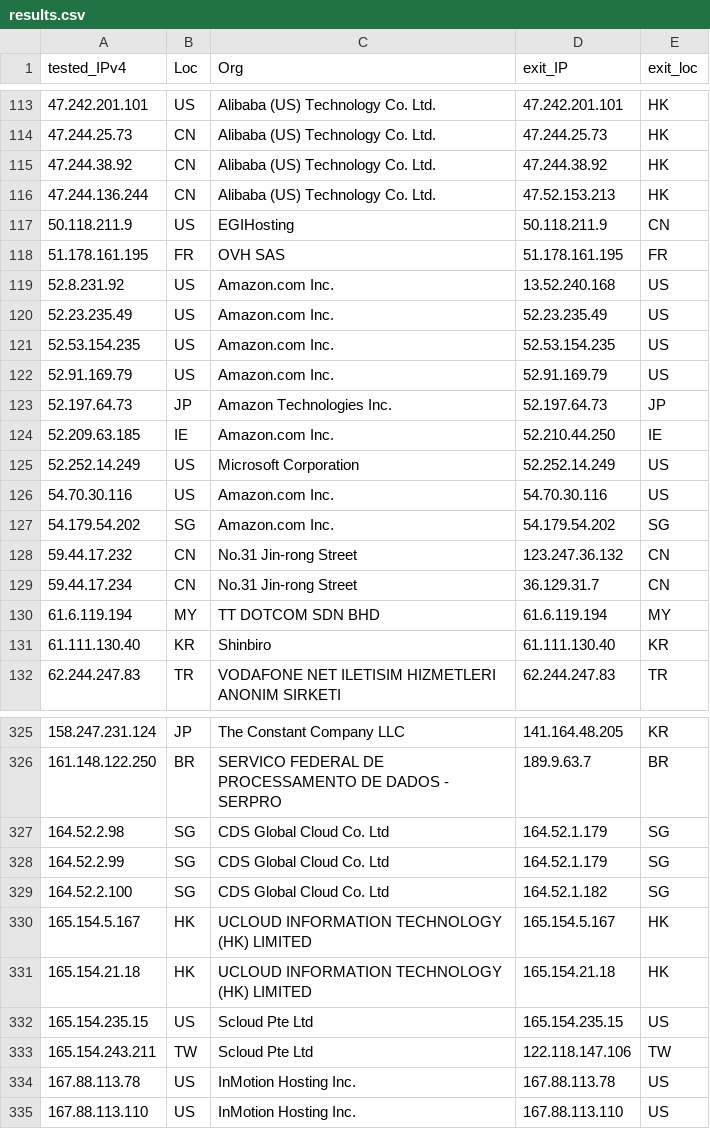
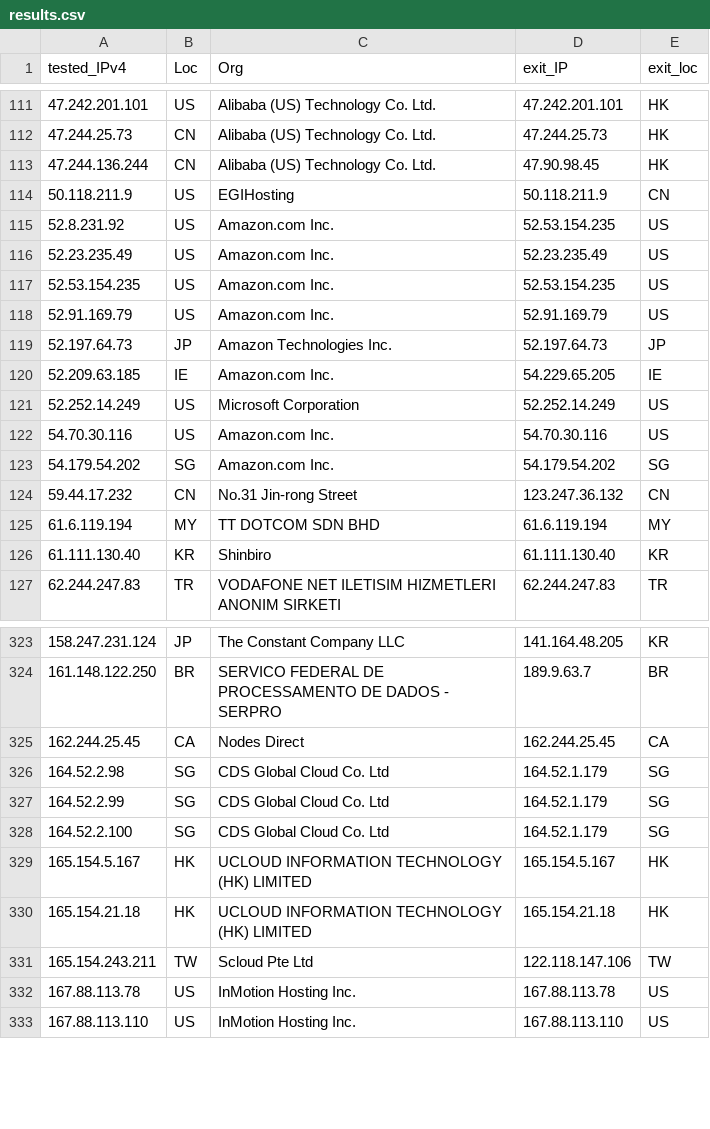
Before and after one commit to tr1s7an/Unofficial-Cloudflare-nodes, a CSV file: results.csv, drawn as a sheet; only a part is shown, gaps mark what is left out; the diff covers the shown part only.

```diff
--- a/results.csv
+++ b/results.csv
@@ -114,7 +112,5 @@ tested_IPv4,Loc,Org,exit_IP,exit_loc
 47.244.25.73,CN,Alibaba (US) Technology Co.  Ltd.,47.244.25.73,HK
-47.244.38.92,CN,Alibaba (US) Technology Co.  Ltd.,47.244.38.92,HK
-47.244.136.244,CN,Alibaba (US) Technology Co.  Ltd.,47.52.153.213,HK
+47.244.136.244,CN,Alibaba (US) Technology Co.  Ltd.,47.90.98.45,HK
 50.118.211.9,US,EGIHosting,50.118.211.9,CN
-51.178.161.195,FR,OVH SAS,51.178.161.195,FR
-52.8.231.92,US,Amazon.com  Inc.,13.52.240.168,US
+52.8.231.92,US,Amazon.com  Inc.,52.53.154.235,US
 52.23.235.49,US,Amazon.com  Inc.,52.23.235.49,US
@@ -123,3 +119,3 @@ tested_IPv4,Loc,Org,exit_IP,exit_loc
 52.197.64.73,JP,Amazon Technologies Inc.,52.197.64.73,JP
-52.209.63.185,IE,Amazon.com  Inc.,52.210.44.250,IE
+52.209.63.185,IE,Amazon.com  Inc.,54.229.65.205,IE
 52.252.14.249,US,Microsoft Corporation,52.252.14.249,US
@@ -128,3 +124,2 @@ tested_IPv4,Loc,Org,exit_IP,exit_loc
 59.44.17.232,CN,No.31 Jin-rong Street,123.247.36.132,CN
-59.44.17.234,CN,No.31 Jin-rong Street,36.129.31.7,CN
 61.6.119.194,MY,TT DOTCOM SDN BHD,61.6.119.194,MY
@@ -326,8 +324,8 @@ tested_IPv4,Loc,Org,exit_IP,exit_loc
 161.148.122.250,BR,SERVICO FEDERAL DE PROCESSAMENTO DE DADOS - SERPRO,189.9.63.7,BR
+162.244.25.45,CA,Nodes Direct,162.244.25.45,CA
 164.52.2.98,SG,CDS Global Cloud Co.  Ltd,164.52.1.179,SG
 164.52.2.99,SG,CDS Global Cloud Co.  Ltd,164.52.1.179,SG
-164.52.2.100,SG,CDS Global Cloud Co.  Ltd,164.52.1.182,SG
+164.52.2.100,SG,CDS Global Cloud Co.  Ltd,164.52.1.179,SG
 165.154.5.167,HK,UCLOUD INFORMATION TECHNOLOGY (HK) LIMITED,165.154.5.167,HK
 165.154.21.18,HK,UCLOUD INFORMATION TECHNOLOGY (HK) LIMITED,165.154.21.18,HK
-165.154.235.15,US,Scloud Pte Ltd,165.154.235.15,US
 165.154.243.211,TW,Scloud Pte Ltd,122.118.147.106,TW
```
Also changed, not shown: 14 added rows, 6 removed rows and 15 edited cells elsewhere in this file.
